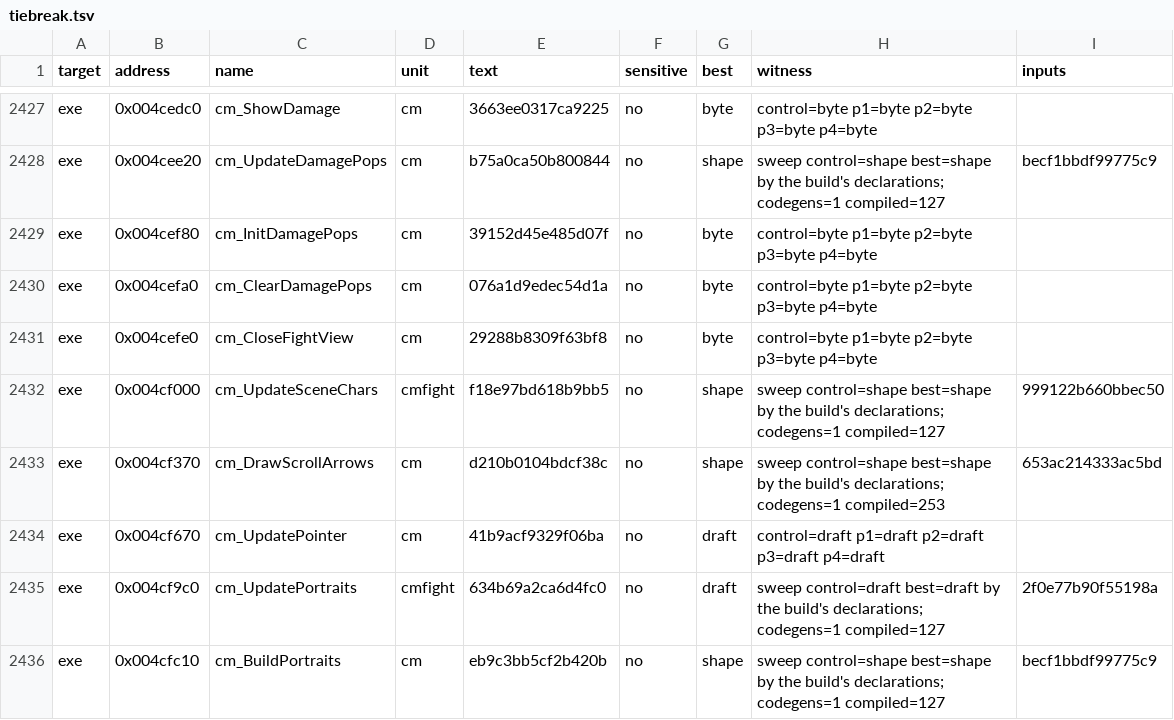
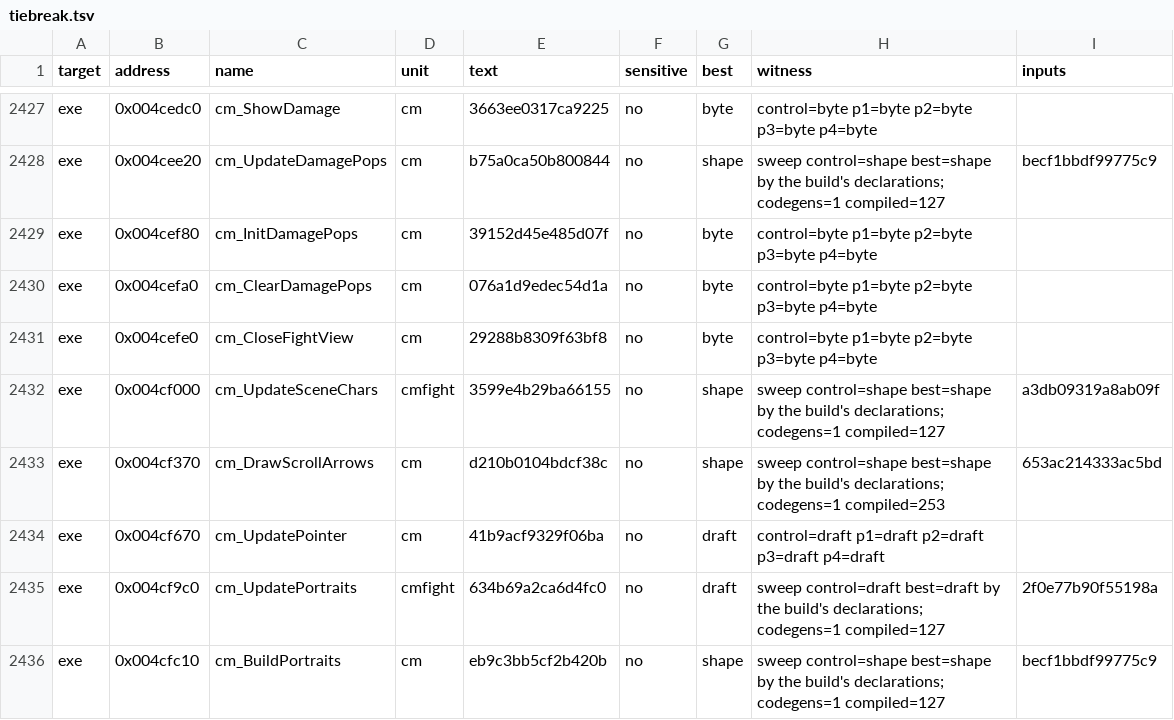
Before and after one commit to guildhaus/reguild, a TSV file: ledger/tiebreak.tsv, drawn as a sheet; only a part is shown, gaps mark what is left out.

```diff
--- a/ledger/tiebreak.tsv
+++ b/ledger/tiebreak.tsv
@@ -2431,3 +2431,3 @@ exe	0x004cefa0	cm_ClearDamagePops	cm	076a1d9edec54d1a	no	byte	control=byte p1=by
 exe	0x004cefe0	cm_CloseFightView	cm	29288b8309f63bf8	no	byte	control=byte p1=byte p2=byte p3=byte p4=byte	
-exe	0x004cf000	cm_UpdateSceneChars	cmfight	f18e97bd618b9bb5	no	shape	sweep control=shape best=shape by the build's declarations; codegens=1 compiled=127	999122b660bbec50
+exe	0x004cf000	cm_UpdateSceneChars	cmfight	3599e4b29ba66155	no	shape	sweep control=shape best=shape by the build's declarations; codegens=1 compiled=127	a3db09319a8ab09f
 exe	0x004cf370	cm_DrawScrollArrows	cm	d210b0104bdcf38c	no	shape	sweep control=shape best=shape by the build's declarations; codegens=1 compiled=253	653ac214333ac5bd
```
Also changed, not shown: 4 other files.
